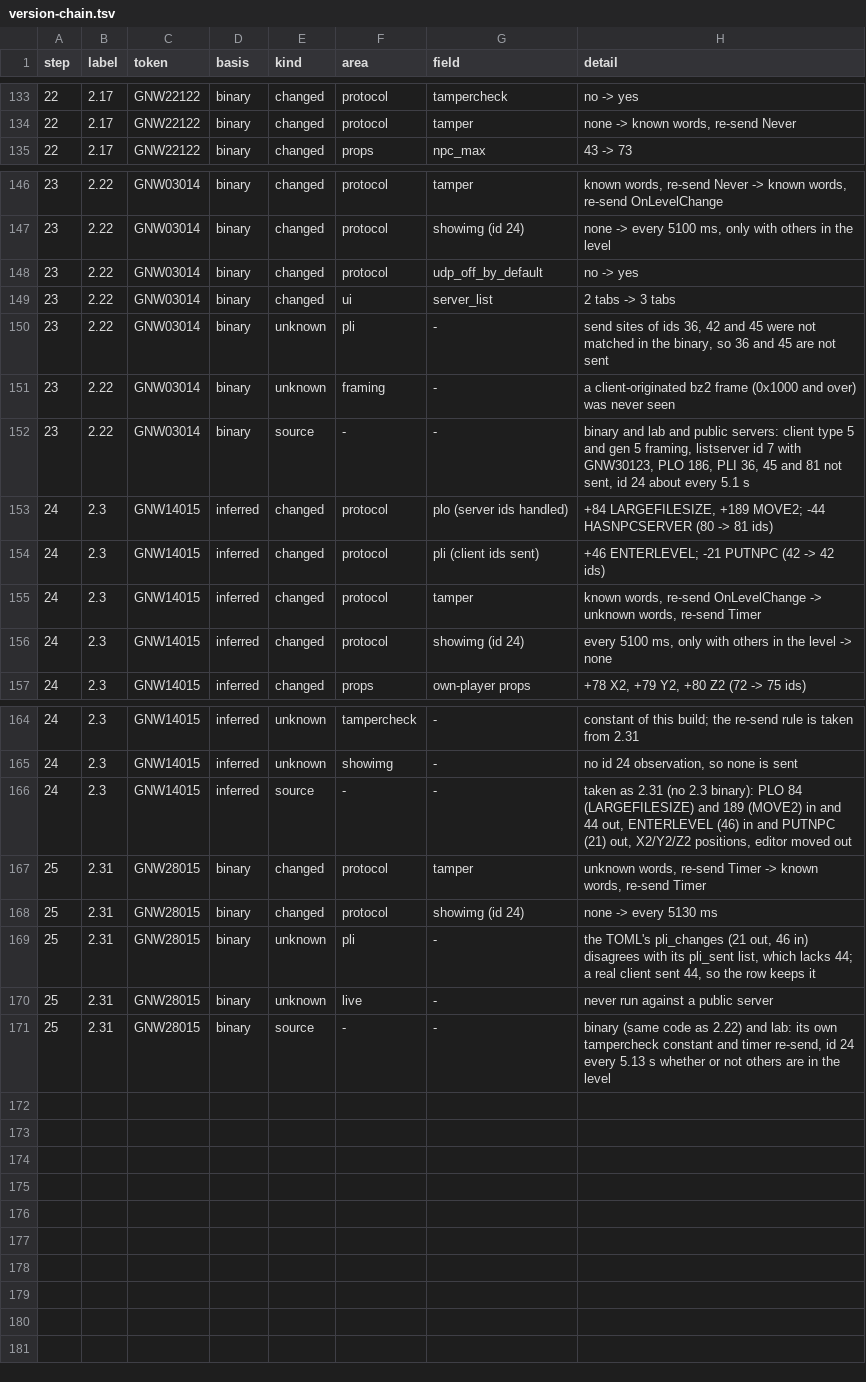
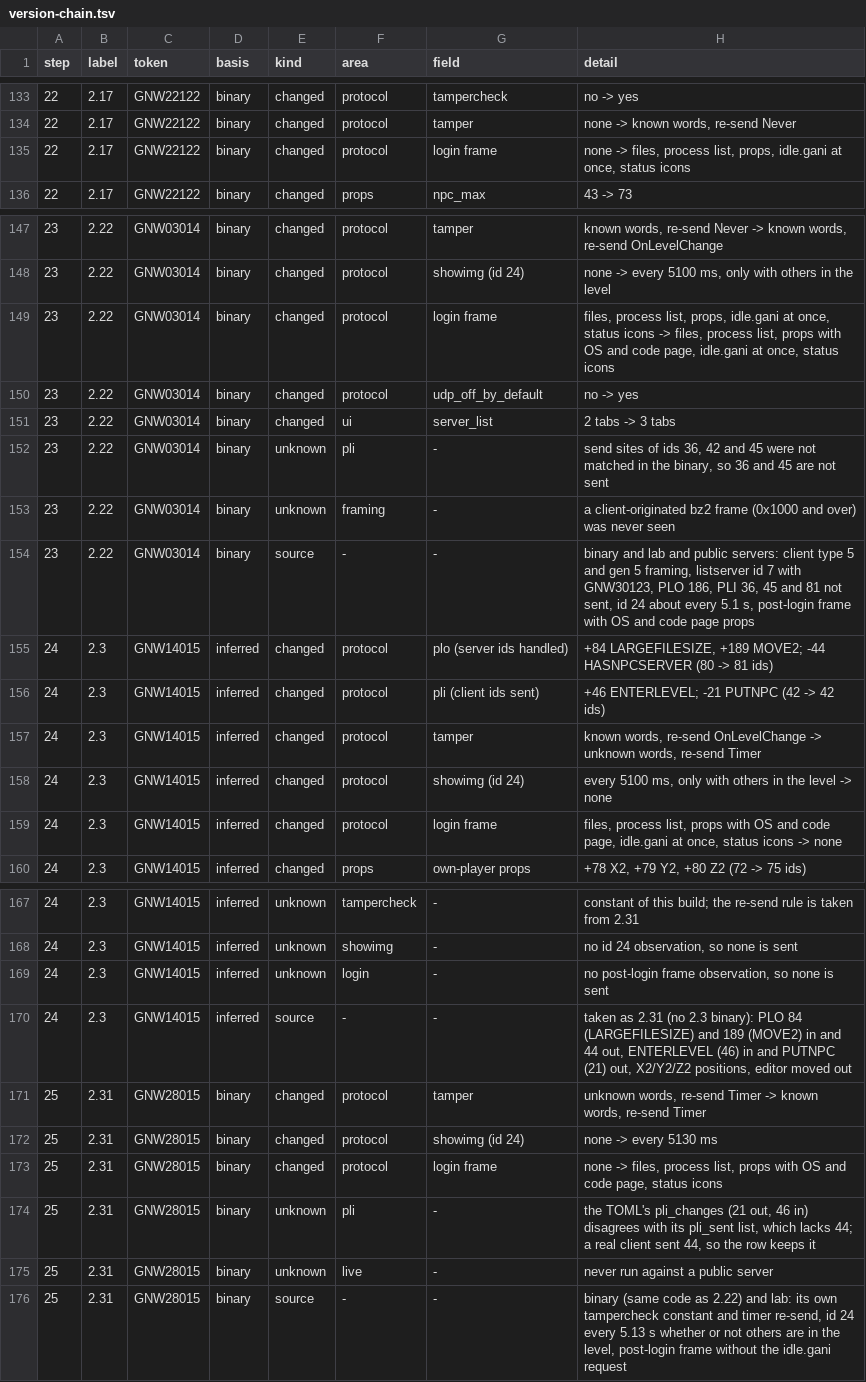
Before and after one commit to squirelworks/seihai, a TSV file: documentation/version-chain.tsv, drawn as a sheet; only a part is shown, gaps mark what is left out; the diff covers the shown part only.

Commit message:
Send the post-login frame: image checks, process list and login props (profile-gated)

```diff
--- a/documentation/version-chain.tsv
+++ b/documentation/version-chain.tsv
@@ -134,2 +134,3 @@ step	label	token	basis	kind	area	field	detail
 22	2.17	GNW22122	binary	changed	protocol	tamper	none -> known words, re-send Never
+22	2.17	GNW22122	binary	changed	protocol	login frame	none -> files, process list, props, idle.gani at once, status icons
 22	2.17	GNW22122	binary	changed	props	npc_max	43 -> 73
@@ -147,2 +148,3 @@ step	label	token	basis	kind	area	field	detail
 23	2.22	GNW03014	binary	changed	protocol	showimg (id 24)	none -> every 5100 ms, only with others in the level
+23	2.22	GNW03014	binary	changed	protocol	login frame	files, process list, props, idle.gani at once, status icons -> files, process list, props with OS and code page, idle.gani at once, status icons
 23	2.22	GNW03014	binary	changed	protocol	udp_off_by_default	no -> yes
@@ -151,3 +153,3 @@ step	label	token	basis	kind	area	field	detail
 23	2.22	GNW03014	binary	unknown	framing	-	a client-originated bz2 frame (0x1000 and over) was never seen
-23	2.22	GNW03014	binary	source	-	-	binary and lab and public servers: client type 5 and gen 5 framing, listserver id 7 with GNW30123, PLO 186, PLI 36, 45 and 81 not sent, id 24 about every 5.1 s
+23	2.22	GNW03014	binary	source	-	-	binary and lab and public servers: client type 5 and gen 5 framing, listserver id 7 with GNW30123, PLO 186, PLI 36, 45 and 81 not sent, id 24 about every 5.1 s, post-login frame with OS and code page props
 24	2.3	GNW14015	inferred	changed	protocol	plo (server ids handled)	+84 LARGEFILESIZE, +189 MOVE2; -44 HASNPCSERVER (80 -> 81 ids)
@@ -156,2 +158,3 @@ step	label	token	basis	kind	area	field	detail
 24	2.3	GNW14015	inferred	changed	protocol	showimg (id 24)	every 5100 ms, only with others in the level -> none
+24	2.3	GNW14015	inferred	changed	protocol	login frame	files, process list, props with OS and code page, idle.gani at once, status icons -> none
 24	2.3	GNW14015	inferred	changed	props	own-player props	+78 X2, +79 Y2, +80 Z2 (72 -> 75 ids)
@@ -165,2 +168,3 @@ step	label	token	basis	kind	area	field	detail
 24	2.3	GNW14015	inferred	unknown	showimg	-	no id 24 observation, so none is sent
+24	2.3	GNW14015	inferred	unknown	login	-	no post-login frame observation, so none is sent
 24	2.3	GNW14015	inferred	source	-	-	taken as 2.31 (no 2.3 binary): PLO 84 (LARGEFILESIZE) and 189 (MOVE2) in and 44 out, ENTERLEVEL (46) in and PUTNPC (21) out, X2/Y2/Z2 positions, editor moved out
@@ -168,4 +172,5 @@ step	label	token	basis	kind	area	field	detail
 25	2.31	GNW28015	binary	changed	protocol	showimg (id 24)	none -> every 5130 ms
+25	2.31	GNW28015	binary	changed	protocol	login frame	none -> files, process list, props with OS and code page, status icons
 25	2.31	GNW28015	binary	unknown	pli	-	the TOML's pli_changes (21 out, 46 in) disagrees with its pli_sent list, which lacks 44; a real client sent 44, so the row keeps it
 25	2.31	GNW28015	binary	unknown	live	-	never run against a public server
-25	2.31	GNW28015	binary	source	-	-	binary (same code as 2.22) and lab: its own tampercheck constant and timer re-send, id 24 every 5.13 s whether or not others are in the level
+25	2.31	GNW28015	binary	source	-	-	binary (same code as 2.22) and lab: its own tampercheck constant and timer re-send, id 24 every 5.13 s whether or not others are in the level, post-login frame without the idle.gani request
```
Also changed, not shown: 1 edited cell elsewhere in this file, 7 other files.
